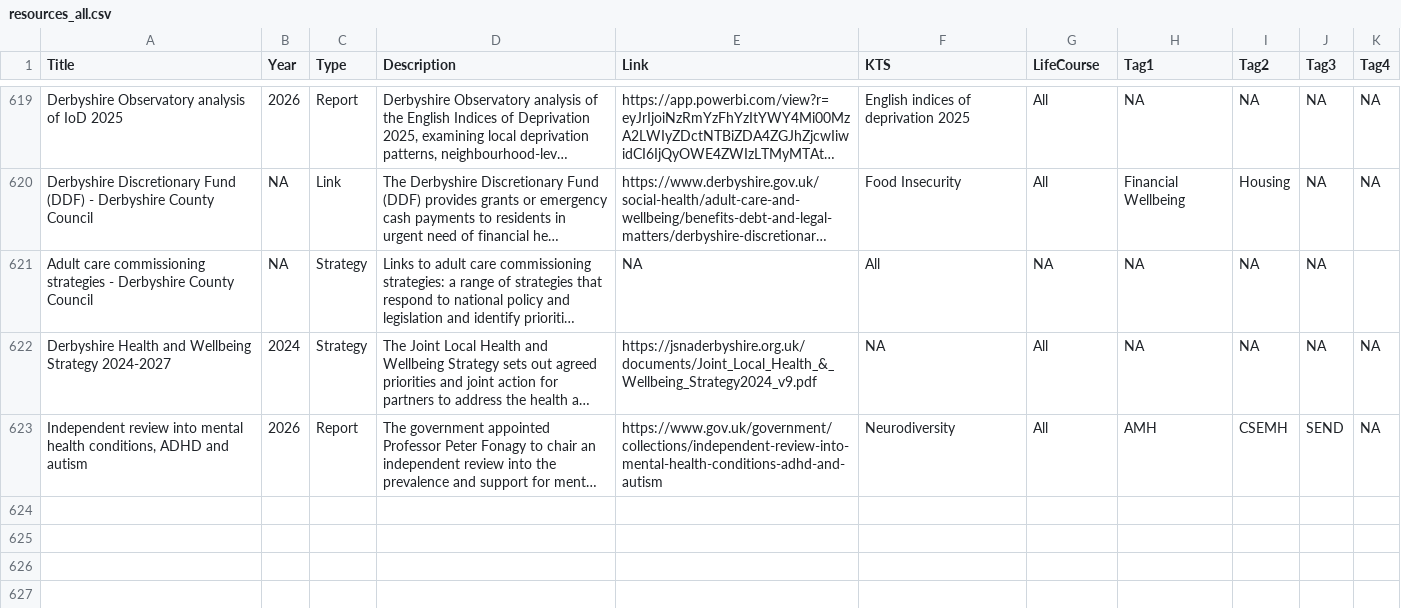
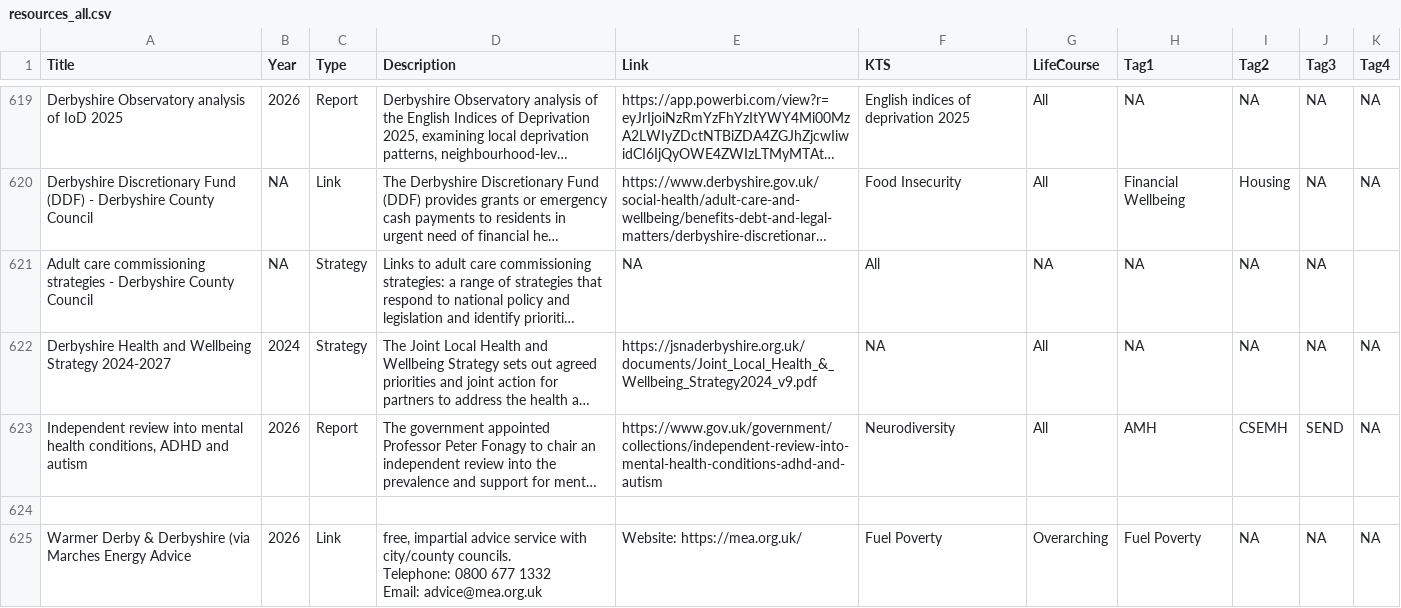
Before and after one commit to DerbyshireKIT/jsna-resources, a CSV file: resources_all.csv, drawn as a sheet; only a part is shown, gaps mark what is left out; long unchanged cells end in …; ↵ is a line break in a cell; the diff names each change by its address in the sheet, - before the commit and + after, or states it on an @@ line.

Commit message:
Add resource: Warmer Derby & Derbyshire (via Marches Energy Advice

```diff
--- a/resources_all.csv
+++ b/resources_all.csv
+row 624: (empty)
+row 625: Warmer Derby & Derbyshire (via Marches Energy Advice | 2026 | Link | free, impartial advice service with city/county councils. ↵ Telephone: 0800 677 1332 ↵ Email: advice@mea.org.uk | Website: https://mea.org.uk/ | Fuel Poverty | Overarching | Fuel Poverty | NA | NA | NA
```
